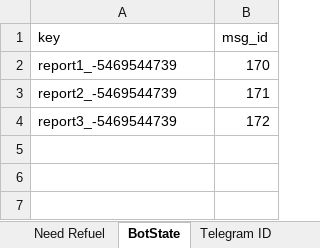
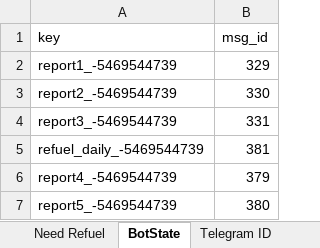
Before and after one commit to MON6879/tni-sitedown-relay, an Excel workbook: scratch/sheet_refuel.xlsx, sheet BotState, drawn as a sheet; values as stored, in another font and other column widths than the file's, no borders; charts and pictures not drawn; the diff names each change by its address in the sheet, - before the commit and + after, or states it on an @@ line.

```diff
--- a/scratch/sheet_refuel.xlsx (sheet BotState)
+++ b/scratch/sheet_refuel.xlsx (sheet BotState)
-B2 (msg_id): 170
+B2 (msg_id): 329
-B3 (msg_id): 171
+B3 (msg_id): 330
-B4 (msg_id): 172
+B4 (msg_id): 331
+row 5: refuel_daily_-5469544739 | 381
+row 6: report4_-5469544739 | 379
+row 7: report5_-5469544739 | 380
```
Also changed, not shown: sheet Need Refuel, sheet Refueled, sheet Template, other sheet tabs, charts or pictures, 38 other files.
